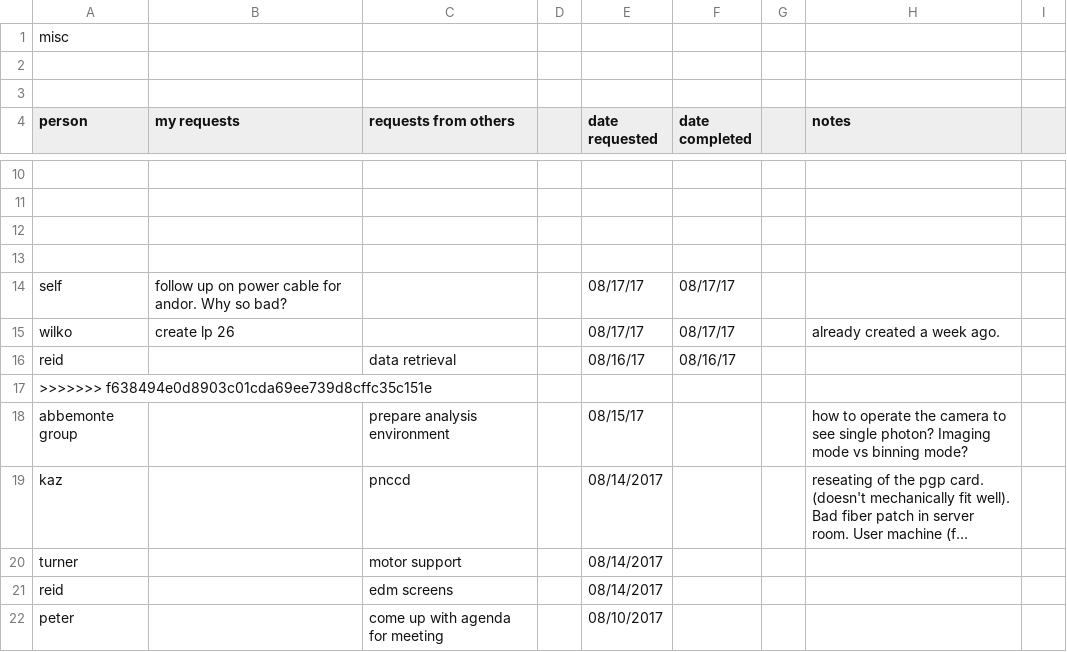
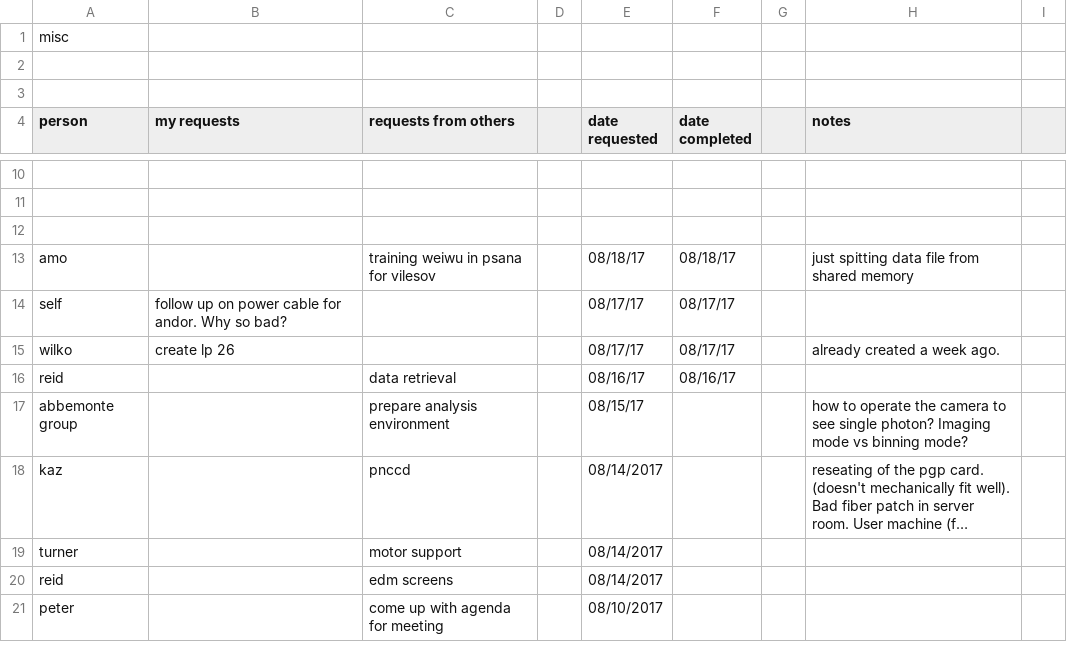
Before and after one commit to sioan/softXRayDataAndControls, a CSV file: taskManagement/generalUncatogorizedTasks.csv, drawn as a sheet; only a part is shown, gaps mark what is left out; long unchanged cells end in …; removed rows and columns are numbered as before the commit, all else as after; the diff names each change by its address in the sheet, - before the commit and + after, or states it on an @@ line.

```diff
--- a/taskManagement/generalUncatogorizedTasks.csv
+++ b/taskManagement/generalUncatogorizedTasks.csv
-row 13: (empty)
+row 13: amo |  | training weiwu in psana for vilesov |  | 08/18/17 | 08/18/17 |  | just spitting data file from shared memory
-row 17: >>>>>>> f638494e0d8903c01cda69ee739d8cffc35c151e
```
Also changed, not shown: 5 other files.
